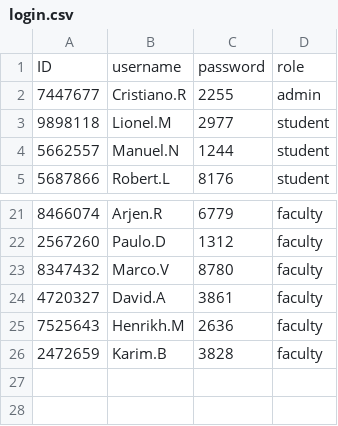
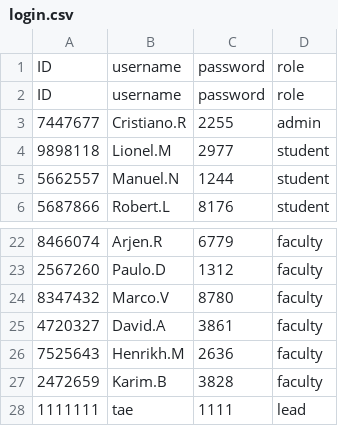
Before and after one commit to Tasachii/final_project, a CSV file: database/login.csv, drawn as a sheet; only a part is shown, gaps mark what is left out.

```diff
--- a/database/login.csv
+++ b/database/login.csv
@@ -1,2 +1,3 @@
 ID,username,password,role
+ID,username,password,role
 7447677,Cristiano.R,2255,admin
@@ -26 +27,2 @@ ID,username,password,role
 2472659,Karim.B,3828,faculty
+1111111,tae,1111,lead
```
Also changed, not shown: database/persons.csv, 4 other files.
